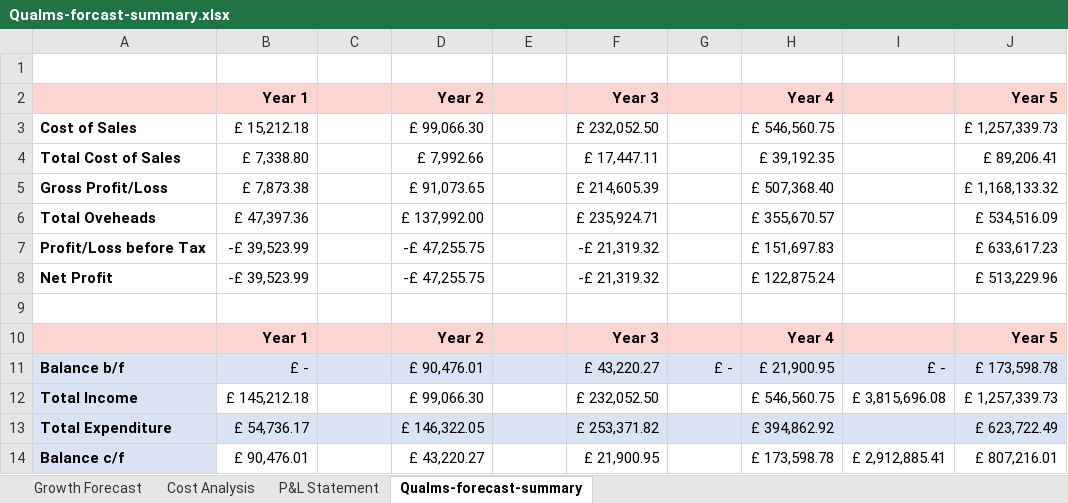
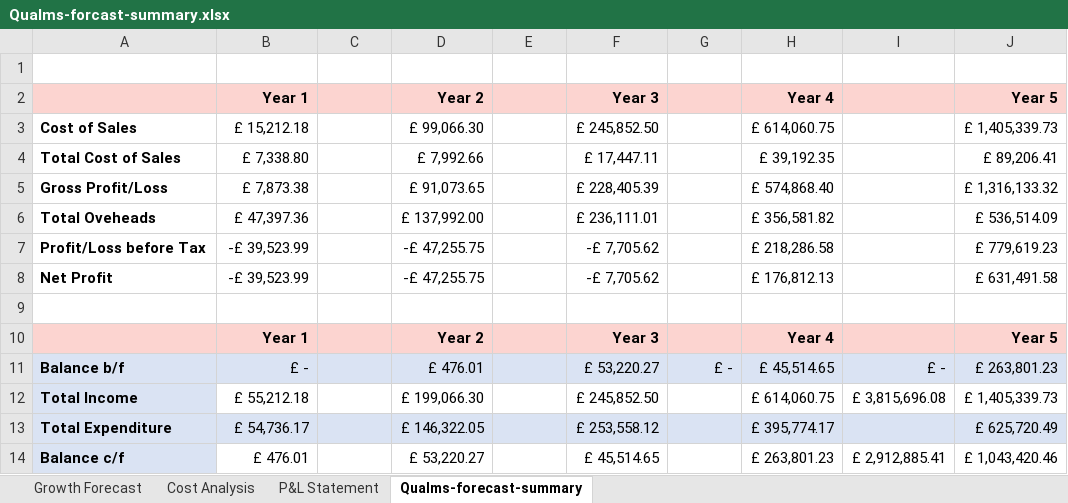
Before and after one commit to mattzcarey/qualms, an Excel workbook: client/public/Qualms-forcast-summary.xlsx, sheet Qualms-forecast-summary, drawn as a sheet; values as stored, in another font and other column widths than the file's, no borders; table styles not drawn; removed rows and columns are numbered as before the commit, all else as after; the diff names each change by its address in the sheet, - before the commit and + after, or states it on an @@ line.

```diff
--- a/client/public/Qualms-forcast-summary.xlsx (sheet Qualms-forecast-summary)
+++ b/client/public/Qualms-forcast-summary.xlsx (sheet Qualms-forecast-summary)
-F3: £ 232,052.50
+F3: £ 245,852.50
-H3: £ 546,560.75
+H3: £ 614,060.75
-J3: £ 1,257,339.73
+J3: £ 1,405,339.73
-F5: £ 214,605.39
+F5: £ 228,405.39
-H5: £ 507,368.40
+H5: £ 574,868.40
-J5: £ 1,168,133.32
+J5: £ 1,316,133.32
-F6: £ 235,924.71
+F6: £ 236,111.01
-H6: £ 355,670.57
+H6: £ 356,581.82
-J6: £ 534,516.09
+J6: £ 536,514.09
-F7:F8: -£ 21,319.32
+F7:F8: -£ 7,705.62
-H7: £ 151,697.83
+H7: £ 218,286.58
-J7: £ 633,617.23
+J7: £ 779,619.23
-H8: £ 122,875.24
+H8: £ 176,812.13
-J8: £ 513,229.96
+J8: £ 631,491.58
-D11: £ 90,476.01
+D11: £ 476.01
-F11: £ 43,220.27
+F11: £ 53,220.27
-H11: £ 21,900.95
+H11: £ 45,514.65
-J11: £ 173,598.78
+J11: £ 263,801.23
-row 12: Total Income | £ 145,212.18 |  | £ 99,066.30 |  | £ 232,052.50 |  | £ 546,560.75 | £ 3,815,696.08 | £ 1,257,339.73
+row 12: Total Income | £ 55,212.18 |  | £ 199,066.30 |  | £ 245,852.50 |  | £ 614,060.75 | £ 3,815,696.08 | £ 1,405,339.73
-F13: £ 253,371.82
+F13: £ 253,558.12
-H13: £ 394,862.92
+H13: £ 395,774.17
-J13: £ 623,722.49
+J13: £ 625,720.49
-row 14: Balance c/f | £ 90,476.01 |  | £ 43,220.27 |  | £ 21,900.95 |  | £ 173,598.78 | £ 2,912,885.41 | £ 807,216.01
+row 14: Balance c/f | £ 476.01 |  | £ 53,220.27 |  | £ 45,514.65 |  | £ 263,801.23 | £ 2,912,885.41 | £ 1,043,420.46
```
Also changed, not shown: sheet P&L Statement, sheet Growth Forecast, sheet Cost Analysis, charts or pictures, 2 other files.
